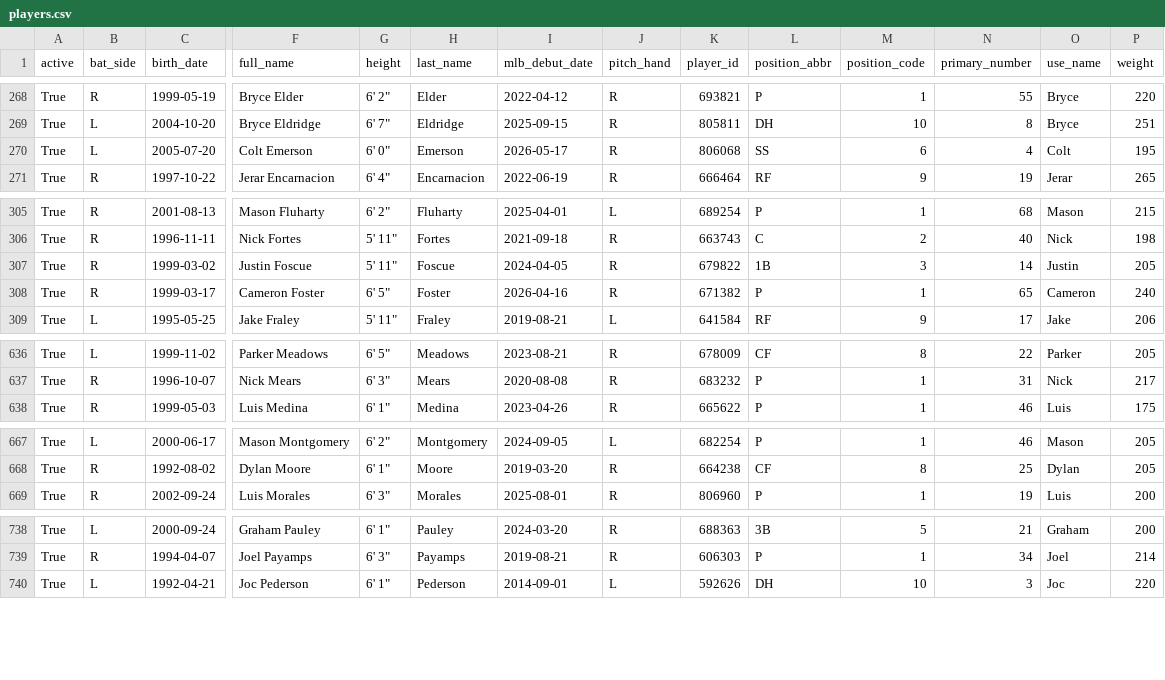
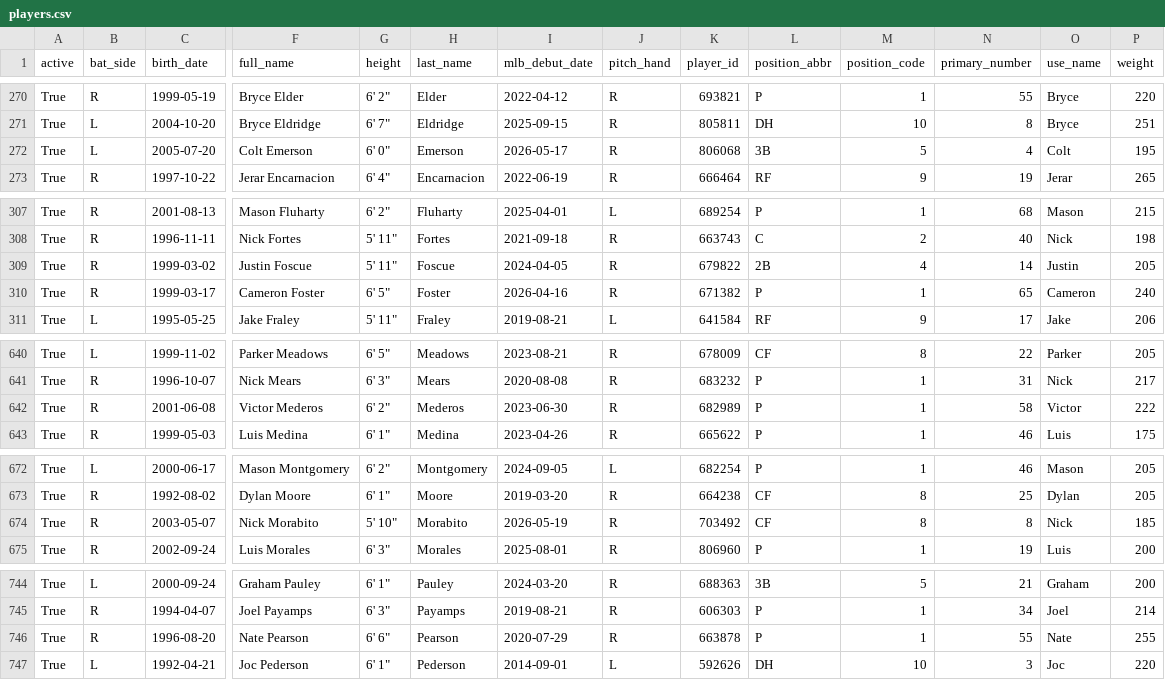
Before and after one commit to fuku8/mlb-data, a CSV file: data/players.csv, drawn as a sheet; only a part is shown, gaps mark what is left out; addresses are those after the commit; rows hold the shown columns only; the diff covers the shown part only; the diff names each change by its address in the sheet, - before the commit and + after, or states it on an @@ line.

```diff
--- a/data/players.csv
+++ b/data/players.csv
-L272 (position_abbr): SS
+L272 (position_abbr): 3B
-M272 (position_code): 6
+M272 (position_code): 5
-L309 (position_abbr): 1B
+L309 (position_abbr): 2B
-M309 (position_code): 3
+M309 (position_code): 4
+row 642: True | R | 2001-06-08 | Victor Mederos | 6' 2" | Mederos | 2023-06-30 | R | 682989 | P | 1 | 58 | Victor | 222
+row 674: True | R | 2003-05-07 | Nick Morabito | 5' 10" | Morabito | 2026-05-19 | R | 703492 | CF | 8 | 8 | Nick | 185
+row 746: True | R | 1996-08-20 | Nate Pearson | 6' 6" | Pearson | 2020-07-29 | R | 663878 | P | 1 | 55 | Nate | 255
```
Also changed, not shown: 5 added rows and 23 edited cells elsewhere in this file, data/player_fielding.csv, data/player_hitting.csv, 4 other files.
